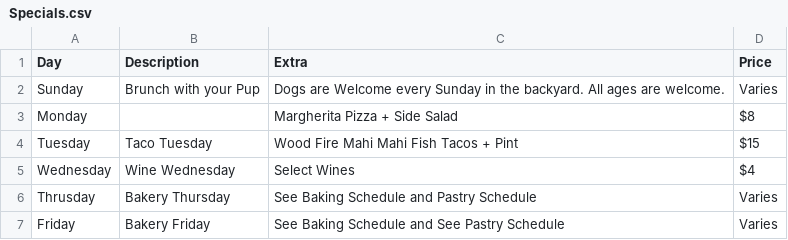
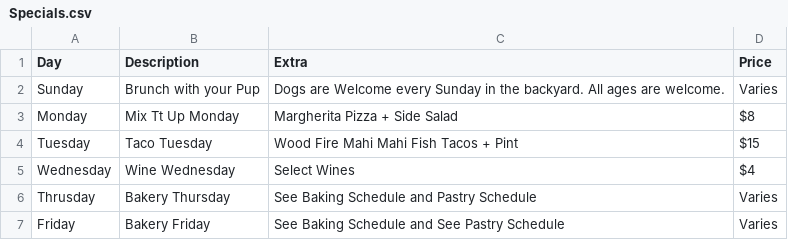
Before and after one commit to ChalkBoardz/ChalkBoardz.github.io, a CSV file: _data/Specials.csv, drawn as a sheet.

Commit message:
Update Specials.csv

```diff
--- a/_data/Specials.csv
+++ b/_data/Specials.csv
@@ -2,3 +2,3 @@ Day,Description,Extra,Price
 Sunday,Brunch with your Pup,Dogs are Welcome every Sunday in the backyard.  All ages are welcome.,Varies
-Monday,,Margherita Pizza + Side Salad,$8
+Monday,Mix Tt Up Monday,Margherita Pizza + Side Salad,$8
 Tuesday,Taco Tuesday,Wood Fire Mahi Mahi Fish Tacos + Pint,$15
```
